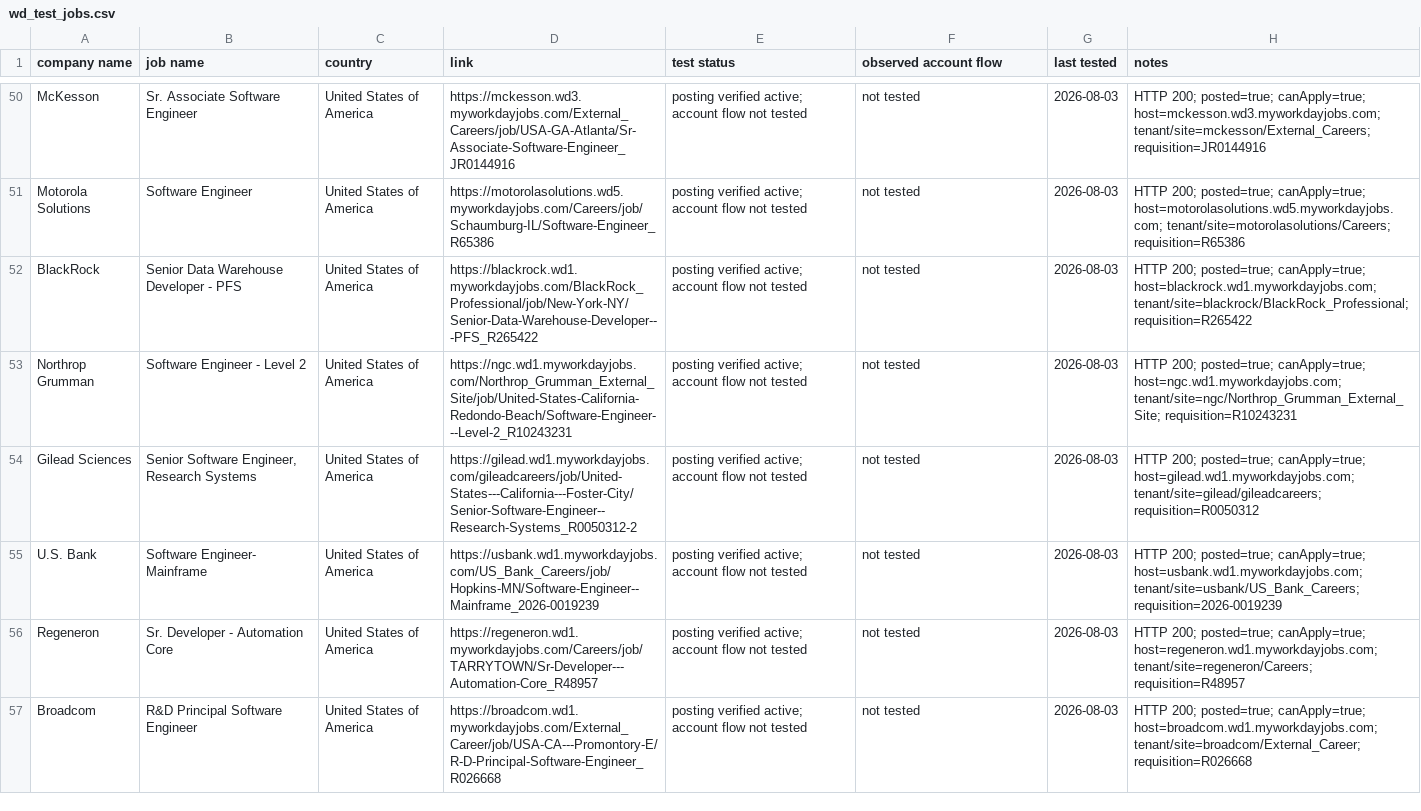
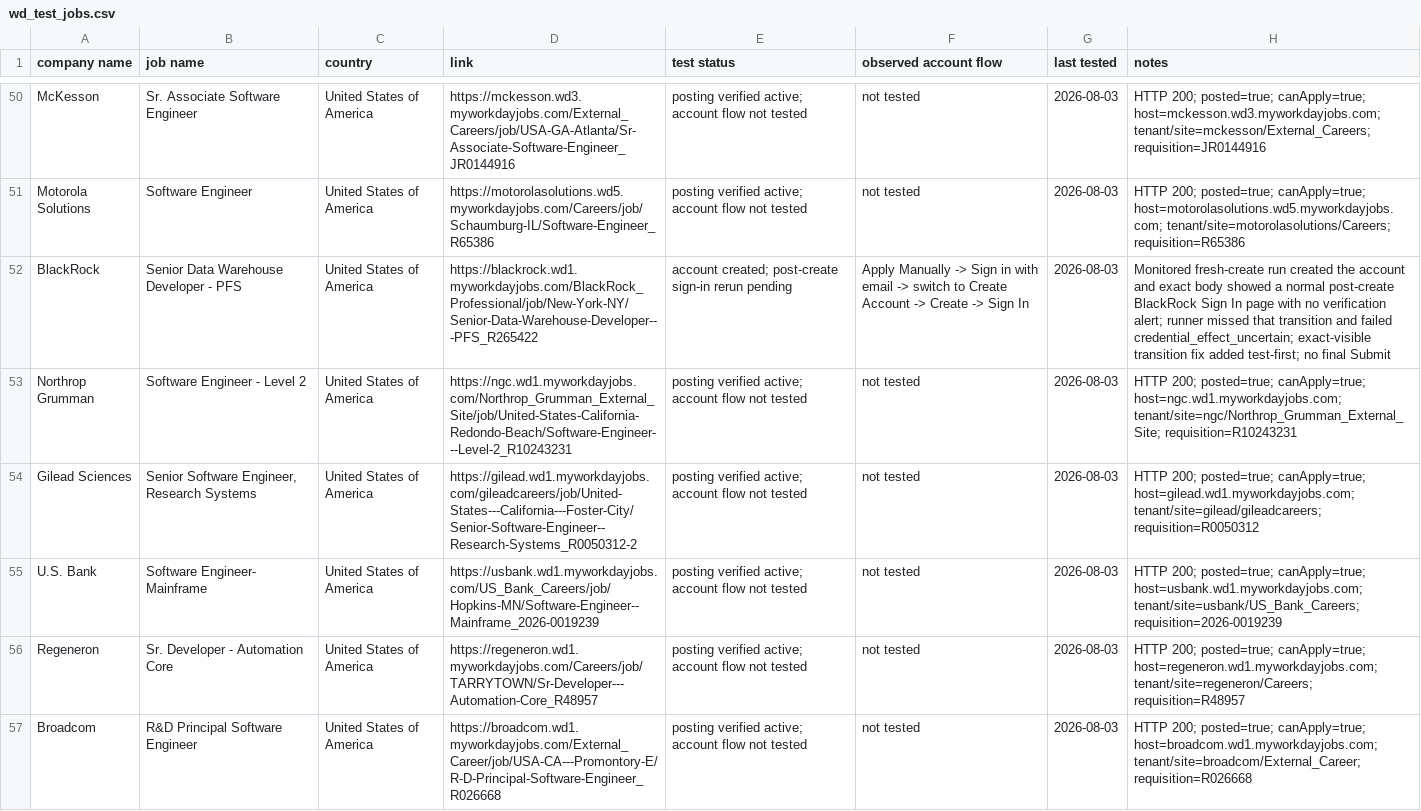
Before and after one commit to Micsushi/hunt, a CSV file: wd_test_jobs.csv, drawn as a sheet; only a part is shown, gaps mark what is left out; the diff names each change by its address in the sheet, - before the commit and + after, or states it on an @@ line.

Commit message:
Handle modern post-signup sign-in flow

```diff
--- a/wd_test_jobs.csv
+++ b/wd_test_jobs.csv
-E52 (test status): posting verified active; account flow not tested
+E52 (test status): account created; post-create sign-in rerun pending
-F52 (observed account flow): not tested
+F52 (observed account flow): Apply Manually -> Sign in with email -> switch to Create Account -> Create -> Sign In
-H52 (notes): HTTP 200; posted=true; canApply=true; host=blackrock.wd1.myworkdayjobs.com; tenant/site=blackrock/BlackRock_Professional; requisition=R265422
+H52 (notes): Monitored fresh-create run created the account and exact body showed a normal post-create BlackRock Sign In page with no verification alert; runner missed that transition and failed credential_effect_uncertain; exact-visible transition fix added test-first; no final Submit
```
Also changed, not shown: 2 other files.
